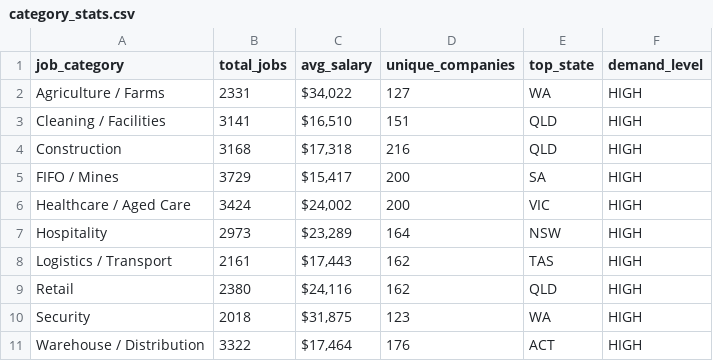
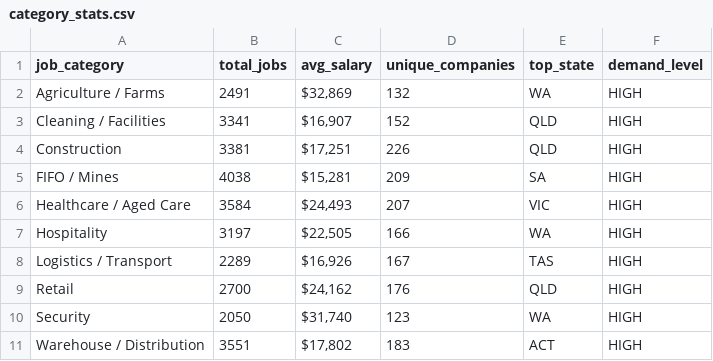
Before and after one commit to picaaart/Seekscrapper, a CSV file: data/category_stats.csv, drawn as a sheet.

```diff
--- a/data/category_stats.csv
+++ b/data/category_stats.csv
@@ -1,11 +1,11 @@
 job_category,total_jobs,avg_salary,unique_companies,top_state,demand_level
-Agriculture / Farms,2331,"$34,022",127,WA,HIGH
-Cleaning / Facilities,3141,"$16,510",151,QLD,HIGH
-Construction,3168,"$17,318",216,QLD,HIGH
-FIFO / Mines,3729,"$15,417",200,SA,HIGH
-Healthcare / Aged Care,3424,"$24,002",200,VIC,HIGH
-Hospitality,2973,"$23,289",164,NSW,HIGH
-Logistics / Transport,2161,"$17,443",162,TAS,HIGH
-Retail,2380,"$24,116",162,QLD,HIGH
-Security,2018,"$31,875",123,WA,HIGH
-Warehouse / Distribution,3322,"$17,464",176,ACT,HIGH
+Agriculture / Farms,2491,"$32,869",132,WA,HIGH
+Cleaning / Facilities,3341,"$16,907",152,QLD,HIGH
+Construction,3381,"$17,251",226,QLD,HIGH
+FIFO / Mines,4038,"$15,281",209,SA,HIGH
+Healthcare / Aged Care,3584,"$24,493",207,VIC,HIGH
+Hospitality,3197,"$22,505",166,WA,HIGH
+Logistics / Transport,2289,"$16,926",167,TAS,HIGH
+Retail,2700,"$24,162",176,QLD,HIGH
+Security,2050,"$31,740",123,WA,HIGH
+Warehouse / Distribution,3551,"$17,802",183,ACT,HIGH
```
Also changed, not shown: data/location_stats.csv, data/monthly_trends.csv, 3 other files.
